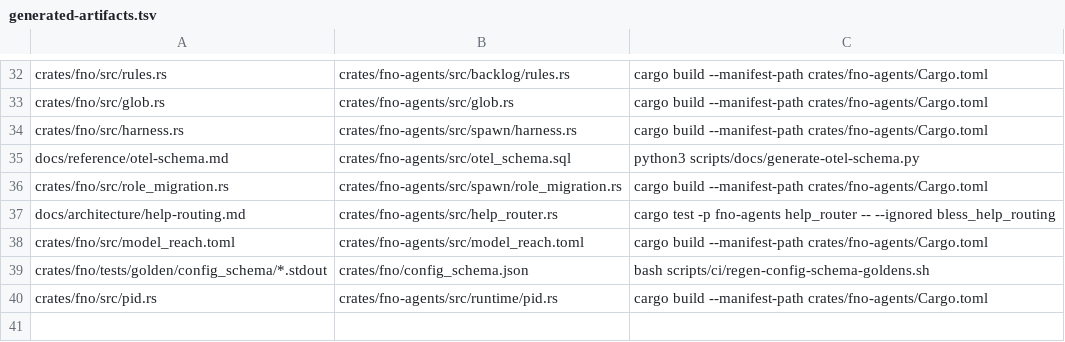
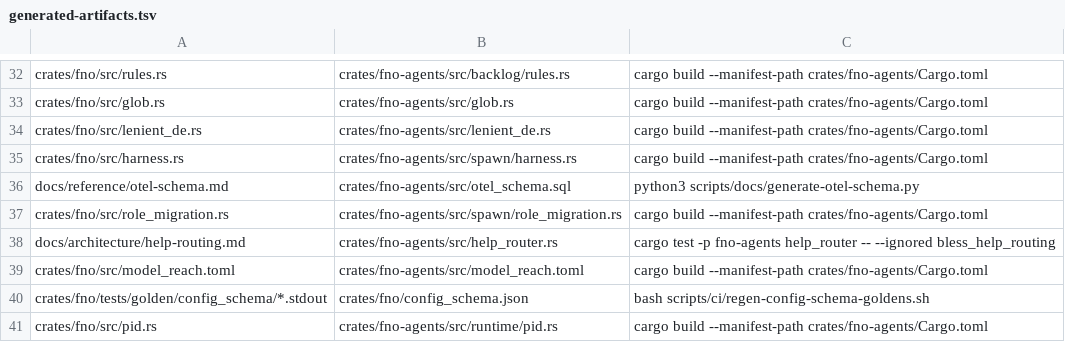
Before and after one commit to fnodotdev/fno, a TSV file: generated-artifacts.tsv, drawn as a sheet; only a part is shown, gaps mark what is left out.

Commit message:
refactor(de): one lenient-de helper set feeds both crates
The lead-checkin and doctor de modules carried duplicate copies of the
lenient field-deserializer set. The shared set now lives in
crates/fno-agents/src/lenient_de.rs; the fno crate compiles a generated
copy (build.rs sync_module_copy, refreshable without a build through
scripts/regen-generated-copies.py). Both modules re-export the shared
helpers, so parent call sites keep resolving de::parse. No behavior
change; the string-key ratchet is flat on this commit.

```diff
--- a/generated-artifacts.tsv
+++ b/generated-artifacts.tsv
@@ -33,2 +33,3 @@ crates/fno/src/rules.rs	crates/fno-agents/src/backlog/rules.rs	cargo build --man
 crates/fno/src/glob.rs	crates/fno-agents/src/glob.rs	cargo build --manifest-path crates/fno-agents/Cargo.toml
+crates/fno/src/lenient_de.rs	crates/fno-agents/src/lenient_de.rs	cargo build --manifest-path crates/fno-agents/Cargo.toml
 crates/fno/src/harness.rs	crates/fno-agents/src/spawn/harness.rs	cargo build --manifest-path crates/fno-agents/Cargo.toml
```
Also changed, not shown: 7 other files.
